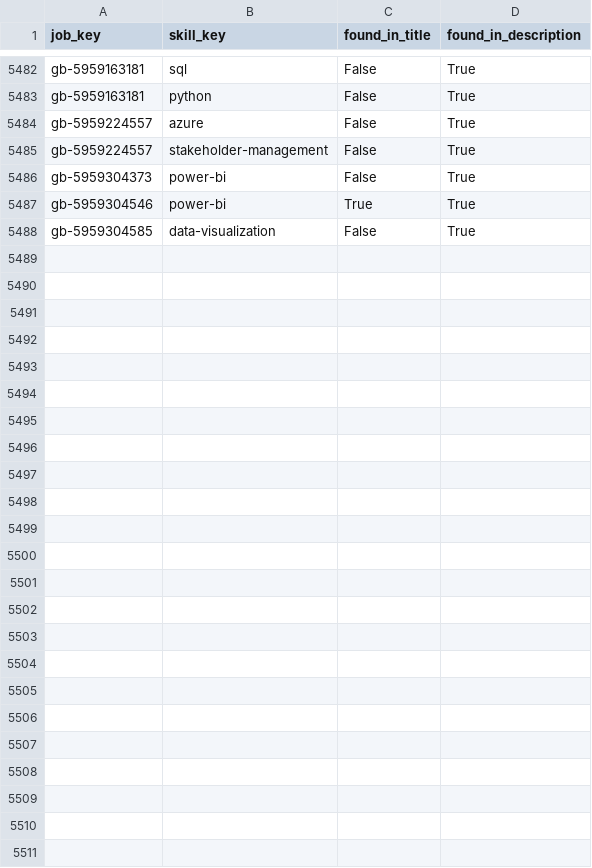
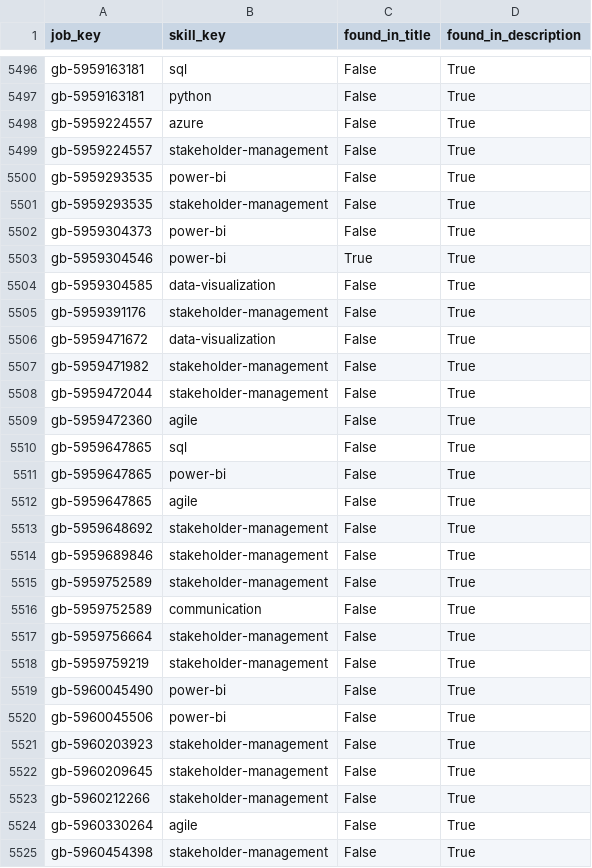
Before and after one commit to italofvaz/european-job-market-analysis, a CSV file: data/processed/bridge_job_skills.csv, drawn as a sheet; only a part is shown, gaps mark what is left out; the diff covers the shown part only.

```diff
--- a/data/processed/bridge_job_skills.csv
+++ b/data/processed/bridge_job_skills.csv
@@ -5485,2 +5499,4 @@ gb-5959224557,azure,False,True
 gb-5959224557,stakeholder-management,False,True
+gb-5959293535,power-bi,False,True
+gb-5959293535,stakeholder-management,False,True
 gb-5959304373,power-bi,False,True
@@ -5488 +5504,22 @@ gb-5959304546,power-bi,True,True
 gb-5959304585,data-visualization,False,True
+gb-5959391176,stakeholder-management,False,True
+gb-5959471672,data-visualization,False,True
+gb-5959471982,stakeholder-management,False,True
+gb-5959472044,stakeholder-management,False,True
+gb-5959472360,agile,False,True
+gb-5959647865,sql,False,True
+gb-5959647865,power-bi,False,True
+gb-5959647865,agile,False,True
+gb-5959648692,stakeholder-management,False,True
+gb-5959689846,stakeholder-management,False,True
+gb-5959752589,stakeholder-management,False,True
+gb-5959752589,communication,False,True
+gb-5959756664,stakeholder-management,False,True
+gb-5959759219,stakeholder-management,False,True
+gb-5960045490,power-bi,False,True
+gb-5960045506,power-bi,False,True
+gb-5960203923,stakeholder-management,False,True
+gb-5960209645,stakeholder-management,False,True
+gb-5960212266,stakeholder-management,False,True
+gb-5960330264,agile,False,True
+gb-5960454398,stakeholder-management,False,True
```
Also changed, not shown: 14 added rows elsewhere in this file, data/logs/collection_runs.csv, data/processed/dim_company.csv, 11 other files.
